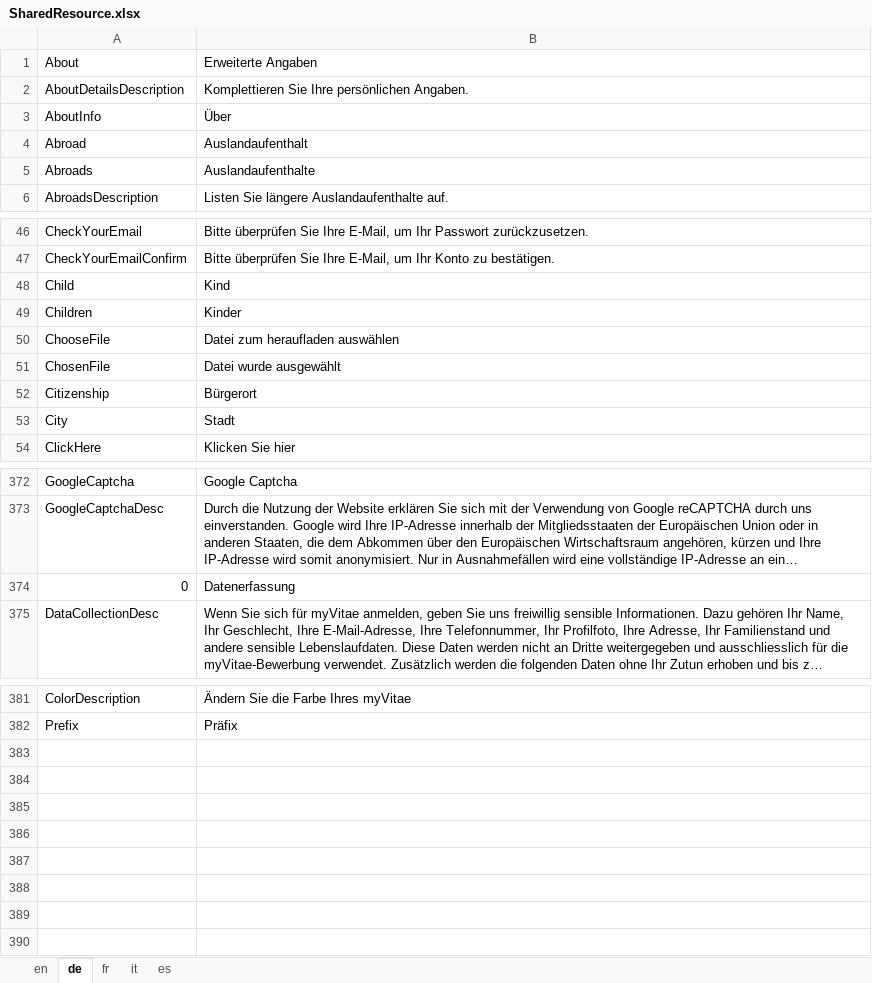
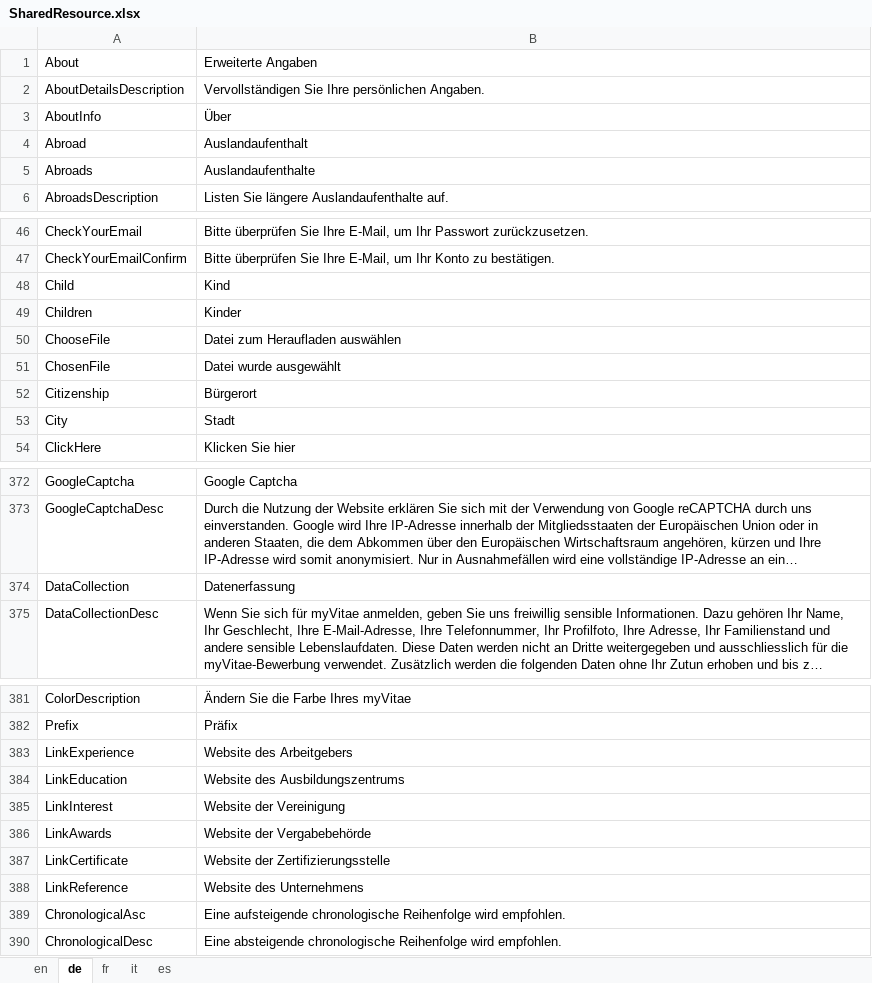
Before and after one commit to theodoracatos/vitae, an Excel workbook: Vitae/Library/Resources/SharedResource.xlsx, sheet de, drawn as a sheet; only a part is shown, gaps mark what is left out; long unchanged cells end in …; values as stored, in another font and other column widths than the file's, no borders; the diff names each change by its address in the sheet, - before the commit and + after, or states it on an @@ line.

```diff
--- a/Vitae/Library/Resources/SharedResource.xlsx (sheet de)
+++ b/Vitae/Library/Resources/SharedResource.xlsx (sheet de)
-B2: Komplettieren Sie Ihre…
+B2: Vervollständigen Sie Ihre…
-B50: Datei zum heraufladen auswählen
+B50: Datei zum Heraufladen auswählen
-A374: 0
+A374: DataCollection
+row 383: LinkExperience | Website des Arbeitgebers
+row 384: LinkEducation | Website des Ausbildungszentrums
+row 385: LinkInterest | Website der Vereinigung
+row 386: LinkAwards | Website der Vergabebehörde
+row 387: LinkCertificate | Website der Zertifizierungsstelle
+row 388: LinkReference | Website des Unternehmens
+row 389: ChronologicalAsc | Eine aufsteigende chronologische Reihenfolge wird empfohlen.
+row 390: ChronologicalDesc | Eine absteigende chronologische Reihenfolge wird empfohlen.
```
Also changed, not shown: sheet en, sheet fr, sheet it, sheet es, 37 other files.
